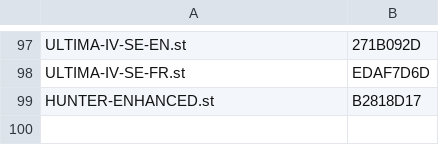
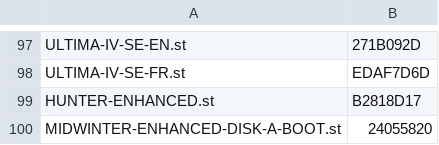
Before and after one commit to sidecartridge/atarist-public-floppy-db, a CSV file: images_crc32.csv, drawn as a sheet; only a part is shown, gaps mark what is left out; the diff names each change by its address in the sheet, - before the commit and + after, or states it on an @@ line.

```diff
--- a/images_crc32.csv
+++ b/images_crc32.csv
+row 100: MIDWINTER-ENHANCED-DISK-A-BOOT.st | 24055820
```
Also changed, not shown: 2 other files.
